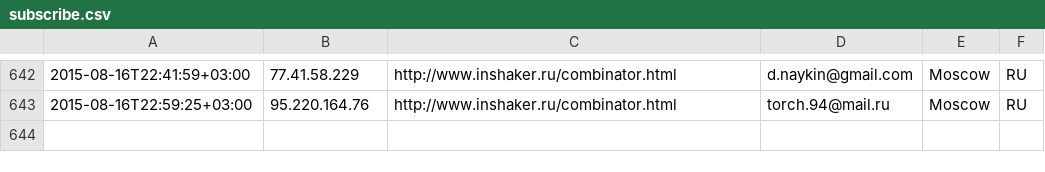
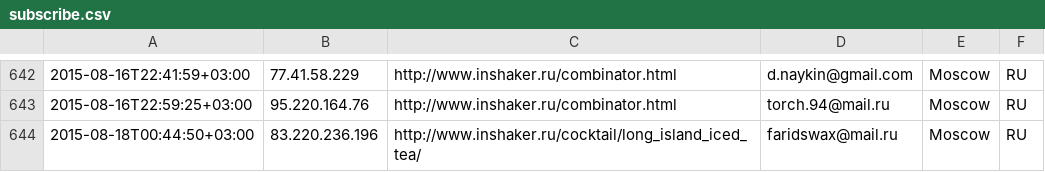
Before and after one commit to peter-leonov/inshaker, a CSV file: htdocs/_/events/subscribe.csv, drawn as a sheet; only a part is shown, gaps mark what is left out; the diff names each change by its address in the sheet, - before the commit and + after, or states it on an @@ line.

Commit message:
auto-backup

```diff
--- a/htdocs/_/events/subscribe.csv
+++ b/htdocs/_/events/subscribe.csv
+row 644: 2015-08-18T00:44:50+03:00 | 83.220.236.196 | http://www.inshaker.ru/cocktail/long_island_iced_tea/ | faridswax@mail.ru | Moscow | RU
```
